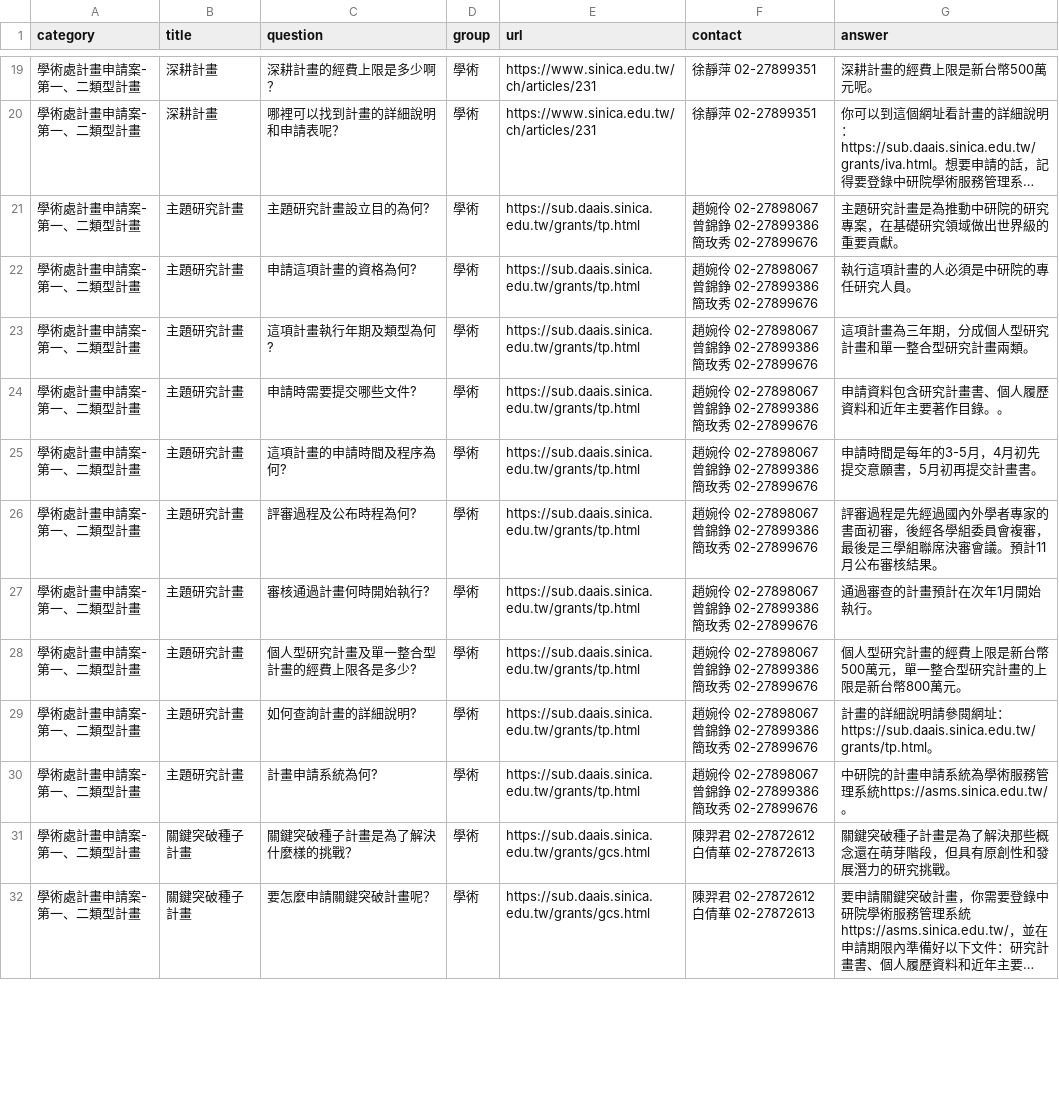
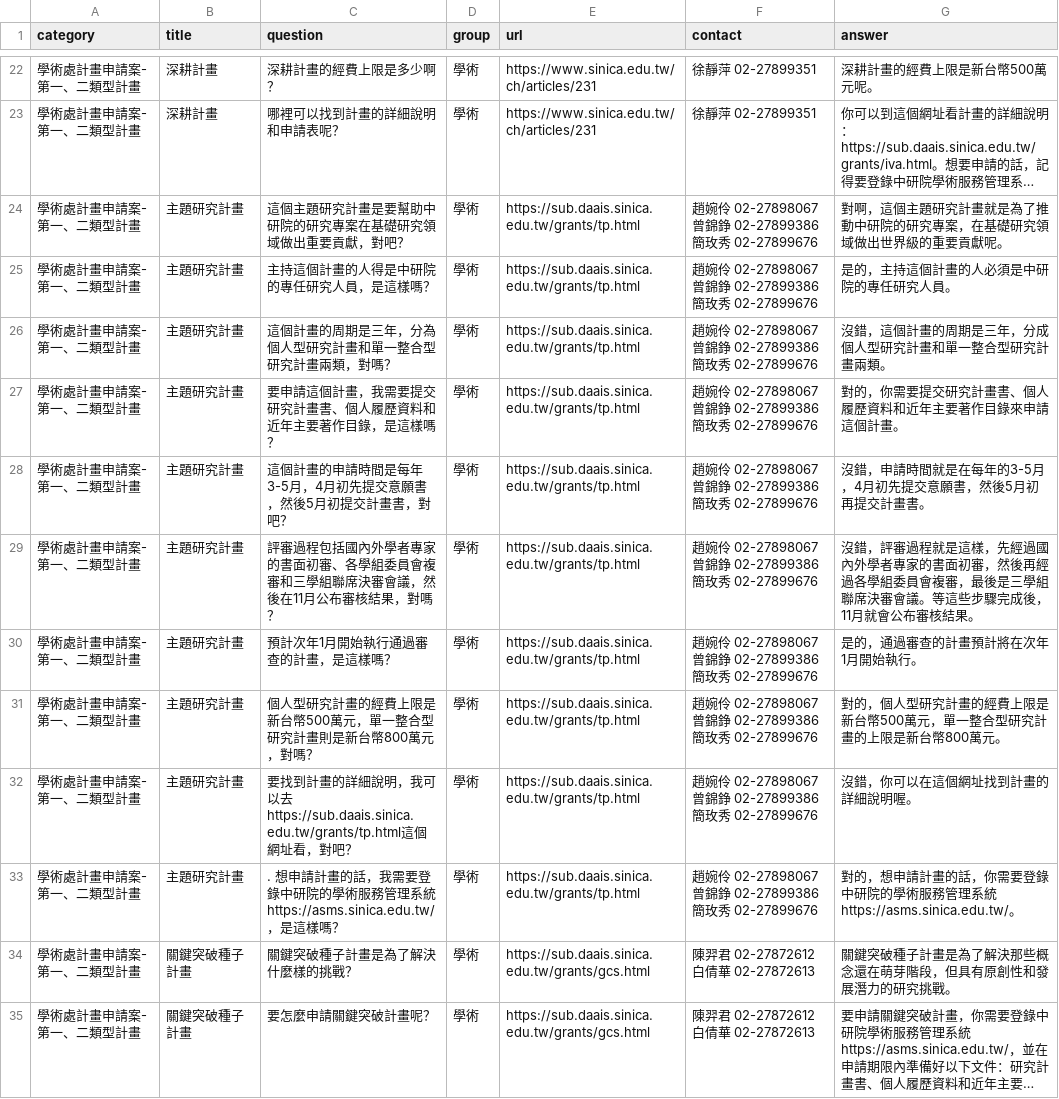
Before and after one commit to AS-AIGC/AS-AIGFAQ, a CSV file: examples/AS-proposal-QA.csv, drawn as a sheet; only a part is shown, gaps mark what is left out; long unchanged cells end in …; addresses are those after the commit; ↵ is a line break in a cell; the diff covers the shown part only; the diff names each change by its address in the sheet, - before the commit and + after, or states it on an @@ line.

```diff
--- a/examples/AS-proposal-QA.csv
+++ b/examples/AS-proposal-QA.csv
-C24 (question): 主題研究計畫設立目的為何?
+C24 (question): 這個主題研究計畫是要幫助中研院的研究專案在基礎研究領域做出重要貢獻，對吧？
-F24:F33 (contact): …02-27899676
+F24:F33 (contact): …02-27899676
-G24 (answer): 主題研究計畫是為推動中研院的研究專案，在基礎研究領域做出世界級的重要貢獻。
+G24 (answer): 對啊，這個主題研究計畫就是為了推動中研院的研究專案，在基礎研究領域做出世界級的重要貢獻呢。
-C25 (question): 申請這項計畫的資格為何?
+C25 (question): 主持這個計畫的人得是中研院的專任研究人員，是這樣嗎？
-G25 (answer): 執行這項計畫的人必須是中研院的專任研究人員。
+G25 (answer): 是的，主持這個計畫的人必須是中研院的專任研究人員。
-C26 (question): 這項計畫執行年期及類型為何?
+C26 (question): 這個計畫的周期是三年，分為個人型研究計畫和單一整合型研究計畫兩類，對嗎？
-G26 (answer): 這項計畫為三年期，分成個人型研究計畫和單一整合型研究計畫兩類。
+G26 (answer): 沒錯，這個計畫的周期是三年，分成個人型研究計畫和單一整合型研究計畫兩類。
-C27 (question): 申請時需要提交哪些文件?
+C27 (question): 要申請這個計畫，我需要提交研究計畫書、個人履歷資料和近年主要著作目錄，是這樣嗎？
-G27 (answer): 申請資料包含研究計畫書、個人履歷資料和近年主要著作目錄。。
+G27 (answer): 對的，你需要提交研究計畫書、個人履歷資料和近年主要著作目錄來申請這個計畫。
-C28 (question): 這項計畫的申請時間及程序為何?
+C28 (question): 這個計畫的申請時間是每年3-5月，4月初先提交意願書，然後5月初提交計畫書，對吧？
-G28 (answer): 申請時間是每年的3-5月，4月初先提交意願書，5月初再提交計畫書。
+G28 (answer): 沒錯，申請時間就是在每年的3-5月，4月初先提交意願書，然後5月初再提交計畫書。
-C29 (question): 評審過程及公布時程為何?
+C29 (question): 評審過程包括國內外學者專家的書面初審、各學組委員會複審和三學組聯席決審會議，然後在11月公布審核結果，對嗎？
-G29 (answer): 評審過程是先經過國內外學者專家的書面初審，後經各學組委員會複審，最後是三學組聯席決審會議。預計11月公布審核…
+G29 (answer): 沒錯，評審過程就是這樣，先經過國內外學者專家的書面初審，然後再經過各學組委員會複審，最後是三學組聯席決審會議。等這些步驟完成後，11月就會公布審核…
-C30 (question): 審核通過計畫何時開始執行?
+C30 (question): 預計次年1月開始執行通過審查的計畫，是這樣嗎？
-G30 (answer): 通過審查的計畫預計在次年1月開始執行。
+G30 (answer): 是的，通過審查的計畫預計將在次年1月開始執行。
-C31 (question): 個人型研究計畫及單一整合型計畫的經費上限各是多少?
+C31 (question): 個人型研究計畫的經費上限是新台幣500萬元，單一整合型研究計畫則是新台幣800萬元，對嗎？
-G31 (answer): 個人型研…
+G31 (answer): 對的，個人型研…
-C32 (question): 如何查詢計畫的詳細說明?
+C32 (question): 要找到計畫的詳細說明，我可以去https://sub.daais.sinica.edu.tw/grants/tp.html這個網址看，對吧？
-G32 (answer): 計畫的詳細說明請參閱網址：https://sub.daais.sinica.edu.tw/grants/tp.html。
+G32 (answer): 沒錯，你可以在這個網址找到計畫的詳細說明喔。
-C33 (question): 計畫申請系統為何?
+C33 (question): . 想申請計畫的話，我需要登錄中研院的學術服務管理系統https://asms.sinica.edu.tw/，是這樣嗎？
-G33 (answer): 中研院的計畫申請系統為學術服務…
+G33 (answer): 對的，想申請計畫的話，你需要登錄中研院的學術服務…
-F34:F35 (contact): 陳羿君 02-27872612 白倩華 02-27872613
+F34:F35 (contact): 陳羿君 02-27872612 ↵ 白倩華 02-27872613
```
Also changed, not shown: 11 added rows and 66 edited cells elsewhere in this file, examples/AS-ITS-QA.csv.
